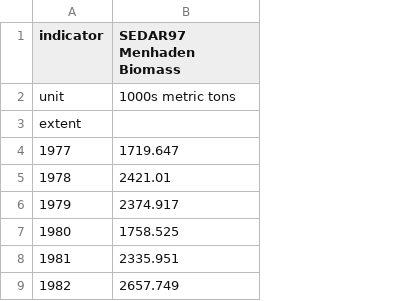
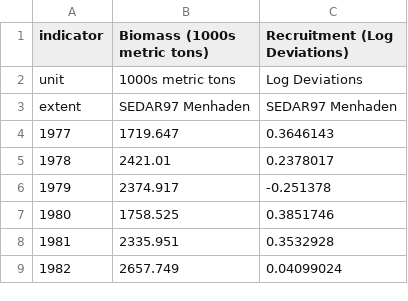
Before and after one commit to Gulf-IEA/Gulf-ESR, a CSV file: data/formatted/formatted_csvs/menhaden-biomass_formatted.csv, drawn as a sheet; only a part is shown; the diff names each change by its address in the sheet, - before the commit and + after, or states it on an @@ line.

Commit message:
update to include recruitment deviations

```diff
--- a/data/formatted/formatted_csvs/menhaden-biomass_formatted.csv
+++ b/data/formatted/formatted_csvs/menhaden-biomass_formatted.csv
+column C (Recruitment (Log Deviations)), rows 2-9: Log Deviations | SEDAR97 Menhaden | 0.3646143 | 0.2378017 | -0.251378 | 0.3851746 | 0.3532928 | 0.04099024
-B1: SEDAR97 Menhaden Biomass
+B1: Biomass (1000s metric tons)
-B3 (Biomass (1000s metric tons)): (empty)
+B3 (Biomass (1000s metric tons)): SEDAR97 Menhaden
```
Also changed, not shown: 3 other files.
